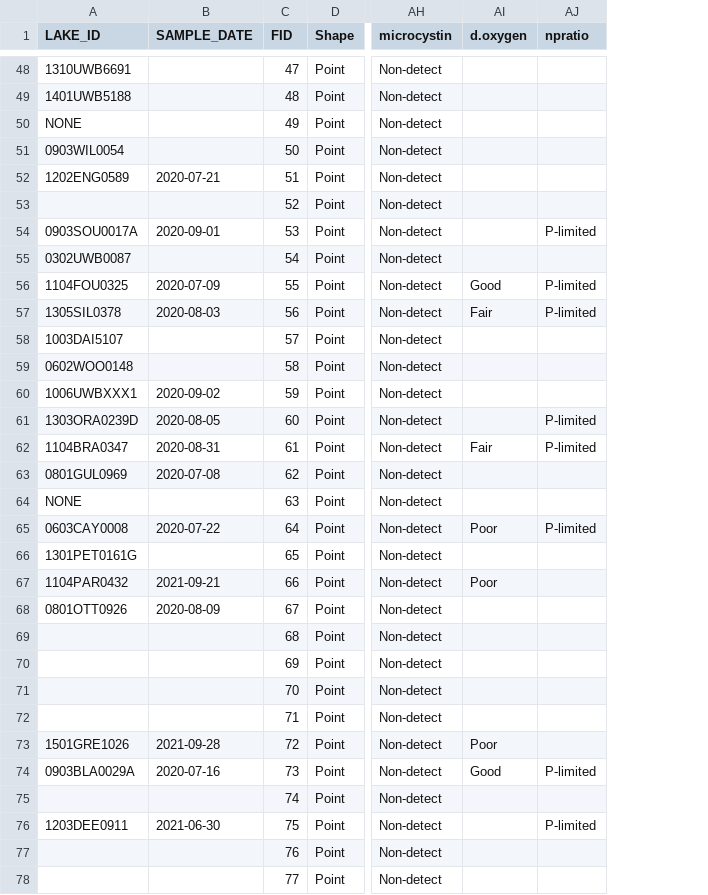
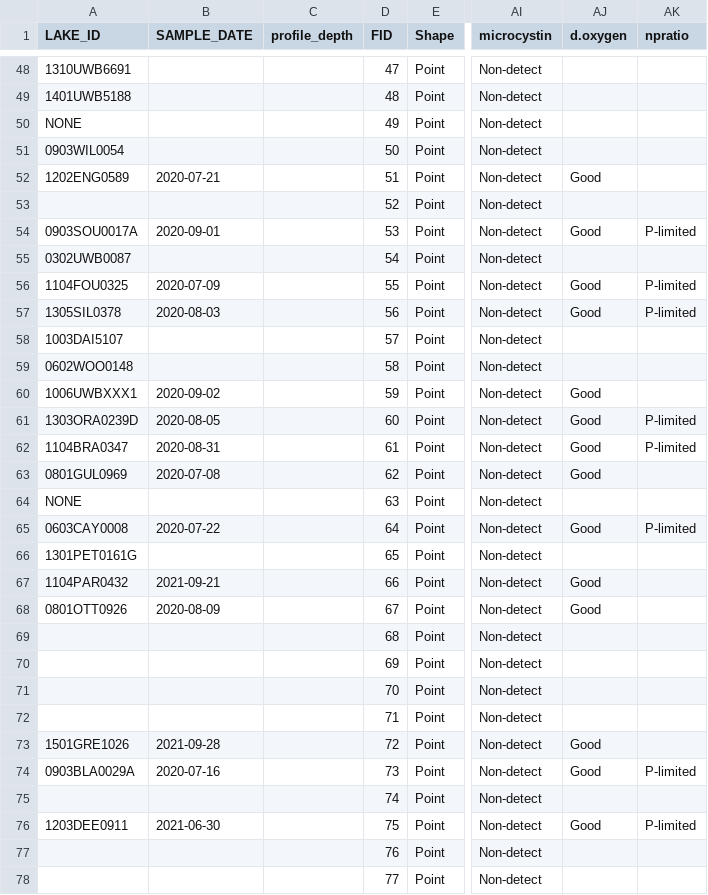
Before and after one commit to AleneOnion/Probability.Sampling, a CSV file: Probability_sampling_data_2021.csv, drawn as a sheet; only a part is shown, gaps mark what is left out; addresses are those after the commit; the diff covers the shown part only; the diff names each change by its address in the sheet, - before the commit and + after, or states it on an @@ line.

Commit message:
Dissolved oxygen needs to be fixed

```diff
--- a/Probability_sampling_data_2021.csv
+++ b/Probability_sampling_data_2021.csv
+column C (profile_depth), empty
-AJ52 (d.oxygen): (empty)
+AJ52 (d.oxygen): Good
-AJ54 (d.oxygen): (empty)
+AJ54 (d.oxygen): Good
-AJ57 (d.oxygen): Fair
+AJ57 (d.oxygen): Good
-AJ60:AJ61 (d.oxygen): (empty)
+AJ60:AJ61 (d.oxygen): Good
-AJ62 (d.oxygen): Fair
+AJ62 (d.oxygen): Good
-AJ63 (d.oxygen): (empty)
+AJ63 (d.oxygen): Good
-AJ65 (d.oxygen): Poor
+AJ65 (d.oxygen): Good
-AJ67 (d.oxygen): Poor
+AJ67 (d.oxygen): Good
-AJ68 (d.oxygen): (empty)
+AJ68 (d.oxygen): Good
-AJ73 (d.oxygen): Poor
+AJ73 (d.oxygen): Good
-AJ76 (d.oxygen): (empty)
+AJ76 (d.oxygen): Good
```
Also changed, not shown: 60 edited cells elsewhere in this file, 4 other files.
